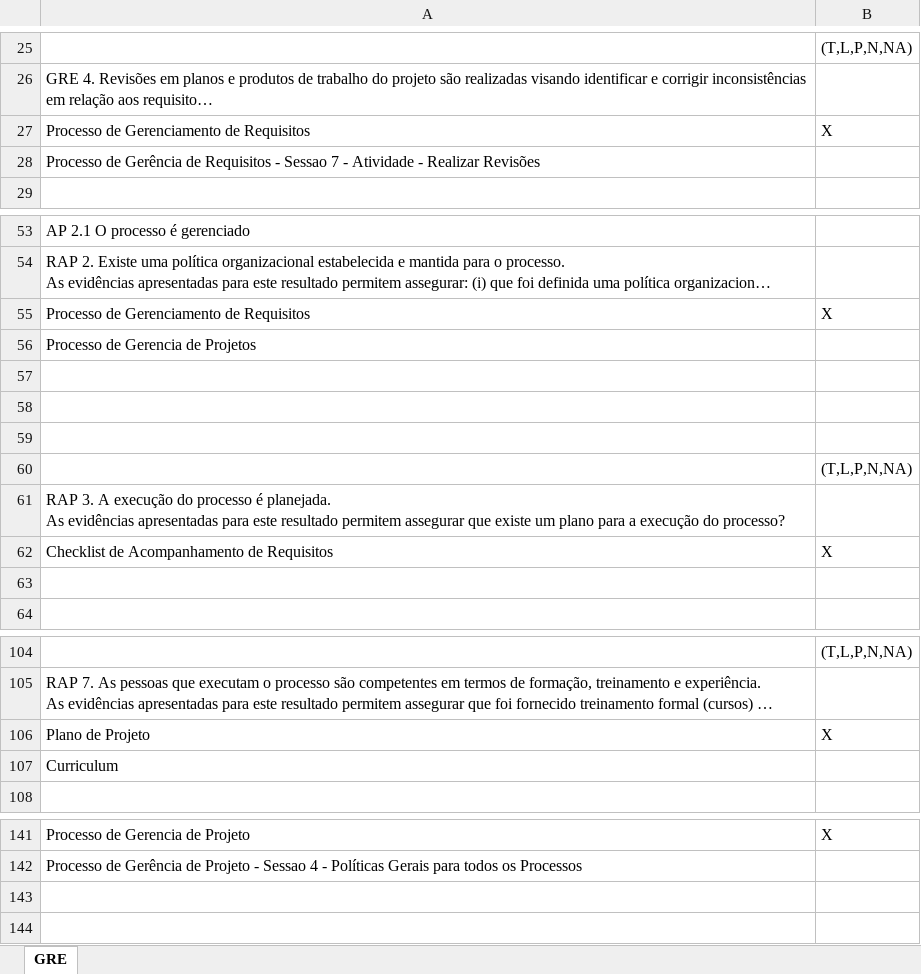
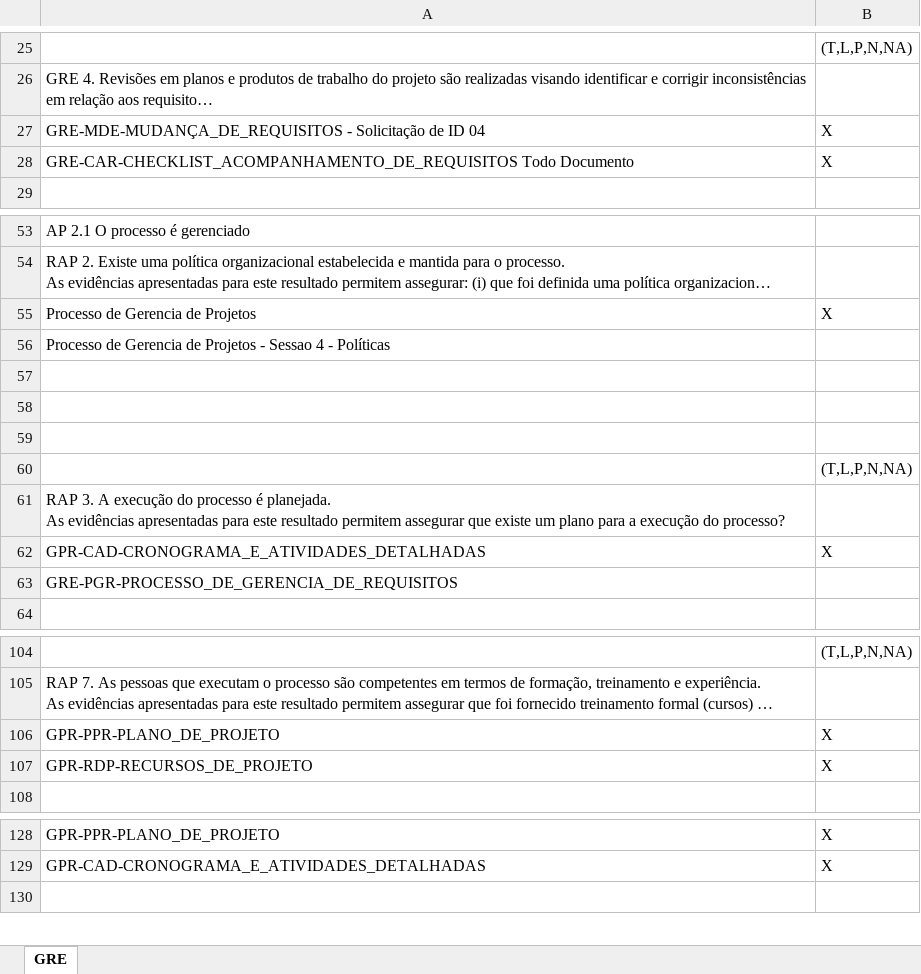
Before and after one commit to guicaixeta/Proc, an Excel workbook: Entregavel_02/Sprint_03/PAR-PAR-PLANILHA_DE_AVALIACAO_GRE.xlsx, sheet GRE, drawn as a sheet; only a part is shown, gaps mark what is left out; long unchanged cells end in …; values as stored, in another font and other column widths than the file's, no cell formats; removed rows and columns are numbered as before the commit, all else as after; the diff covers the shown part only; the diff names each change by its address in the sheet, - before the commit and + after, or states it on an @@ line.

```diff
--- a/Entregavel_02/Sprint_03/PAR-PAR-PLANILHA_DE_AVALIACAO_GRE.xlsx (sheet GRE)
+++ b/Entregavel_02/Sprint_03/PAR-PAR-PLANILHA_DE_AVALIACAO_GRE.xlsx (sheet GRE)
-A27: Processo de Gerenciamento de Requisitos
+A27: GRE-MDE-MUDANÇA_DE_REQUISITOS - Solicitação de ID 04
-row 28: Processo de Gerência de Requisitos - Sessao 7 - Atividade - Realizar Revisões
+row 28: GRE-CAR-CHECKLIST_ACOMPANHAMENTO_DE_REQUISITOS Todo Documento | X
-A55: Processo de Gerenciamento de Requisitos
+A55: Processo de Gerencia de Projetos
-A56: Processo de Gerencia de Projetos
+A56: Processo de Gerencia de Projetos - Sessao 4 - Políticas
-A62: Checklist de Acompanhamento de Requisitos
+A62: GPR-CAD-CRONOGRAMA_E_ATIVIDADES_DETALHADAS
-A63: (empty)
+A63: GRE-PGR-PROCESSO_DE_GERENCIA_DE_REQUISITOS
-A106: Plano de Projeto
+A106: GPR-PPR-PLANO_DE_PROJETO
-row 107: Curriculum
+row 107: GPR-RDP-RECURSOS_DE_PROJETO | X
-A128: Processo de Gerencia de Projeto
+A128: GPR-PPR-PLANO_DE_PROJETO
-row 142: Processo de Gerência de Projeto - Sessao 4 - Políticas Gerais para todos os Processos
-row 129: (empty)
+row 129: GPR-CAD-CRONOGRAMA_E_ATIVIDADES_DETALHADAS | X
```
Also changed, not shown: 21 added rows, 34 removed rows, 1 moved row and 22 edited cells elsewhere in this sheet, cell formats, formulas that keep their value.
